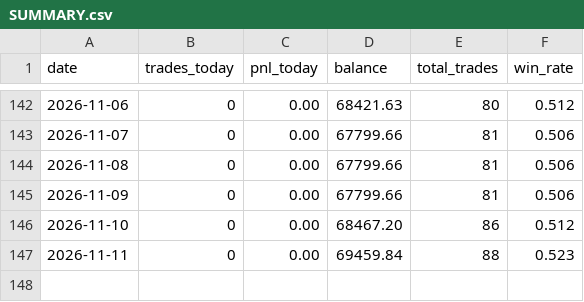
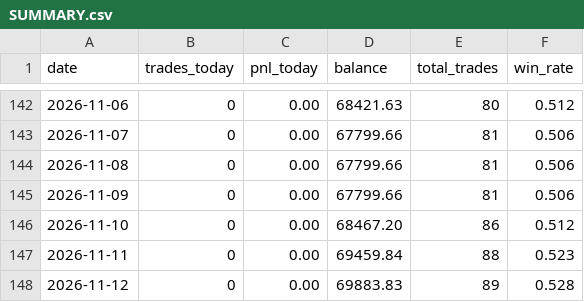
Before and after one commit to husnaina87926-creator/rmse-bot, a CSV file: reports/SUMMARY.csv, drawn as a sheet; only a part is shown, gaps mark what is left out; the diff names each change by its address in the sheet, - before the commit and + after, or states it on an @@ line.

Commit message:
report: daily digest [skip ci]

```diff
--- a/reports/SUMMARY.csv
+++ b/reports/SUMMARY.csv
+row 148: 2026-11-12 | 0 | 0.00 | 69883.83 | 89 | 0.528
```
Also changed, not shown: 1 other file.
